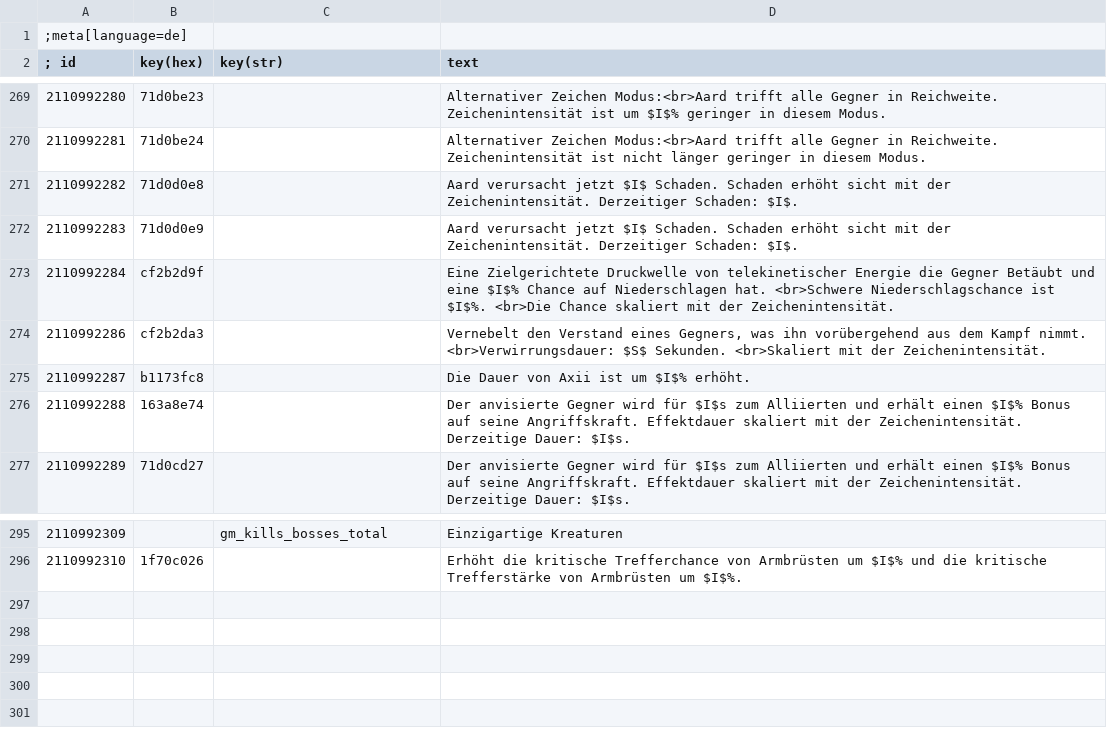
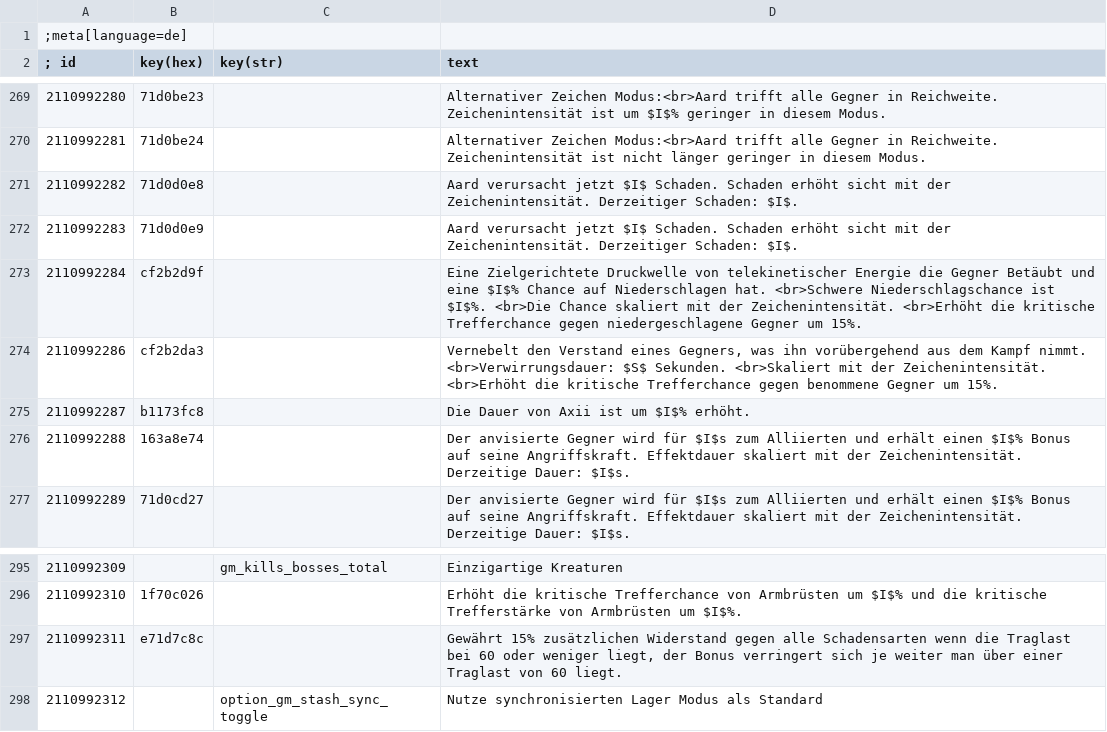
Before and after one commit to koticR/Ghost-mode-German-Translation, a CSV file: gm.de.csv, drawn as a sheet; only a part is shown, gaps mark what is left out.

```diff
--- a/gm.de.csv
+++ b/gm.de.csv
@@ -272,4 +272,4 @@
 2110992283|71d0d0e9||Aard verursacht jetzt $I$ Schaden. Schaden erhöht sicht mit der Zeichenintensität. Derzeitiger Schaden: $I$.
-2110992284|cf2b2d9f||Eine Zielgerichtete Druckwelle von telekinetischer Energie die Gegner Betäubt und eine $I$% Chance auf Niederschlagen hat. <br>Schwere Niederschlagschance ist $I$%. <br>Die Chance skaliert mit der Zeichenintensität.
-2110992286|cf2b2da3||Vernebelt den Verstand eines Gegners, was ihn vorübergehend aus dem Kampf nimmt. <br>Verwirrungsdauer: $S$ Sekunden. <br>Skaliert mit der Zeichenintensität.
+2110992284|cf2b2d9f||Eine Zielgerichtete Druckwelle von telekinetischer Energie die Gegner Betäubt und eine $I$% Chance auf Niederschlagen hat. <br>Schwere Niederschlagschance ist $I$%. <br>Die Chance skaliert mit der Zeichenintensität. <br>Erhöht die kritische Trefferchance gegen niedergeschlagene Gegner um 15%.
+2110992286|cf2b2da3||Vernebelt den Verstand eines Gegners, was ihn vorübergehend aus dem Kampf nimmt. <br>Verwirrungsdauer: $S$ Sekunden. <br>Skaliert mit der Zeichenintensität. <br>Erhöht die kritische Trefferchance gegen benommene Gegner um 15%.
 2110992287|b1173fc8||Die Dauer von Axii ist um $I$% erhöht.
@@ -296 +296,3 @@
 2110992310|1f70c026||Erhöht die kritische Trefferchance von Armbrüsten um $I$% und die kritische Trefferstärke von Armbrüsten um $I$%.
+2110992311|e71d7c8c||Gewährt 15% zusätzlichen Widerstand gegen alle Schadensarten wenn die Traglast bei 60 oder weniger liegt, der Bonus verringert sich je weiter man über einer Traglast von 60 liegt.
+2110992312|        |option_gm_stash_sync_toggle|Nutze synchronisierten Lager Modus als Standard
```
Also changed, not shown: 2 other files.
